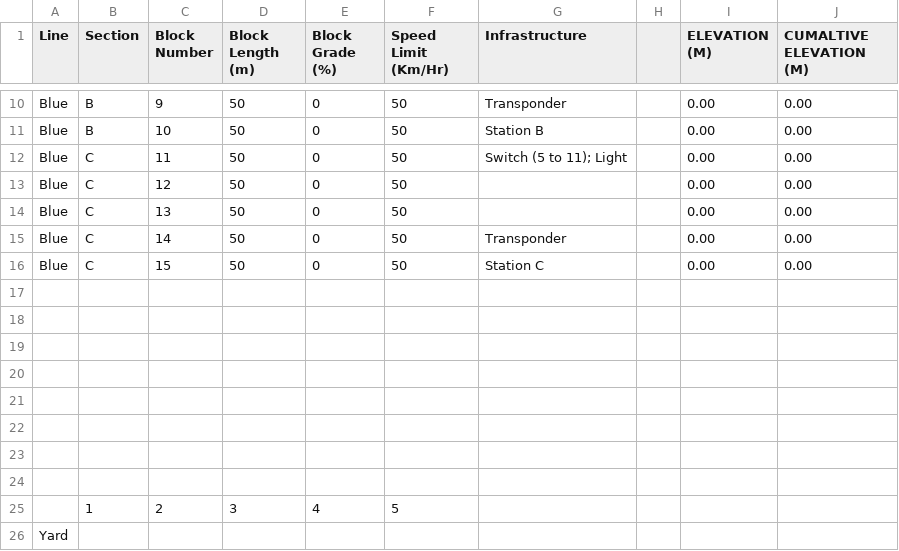
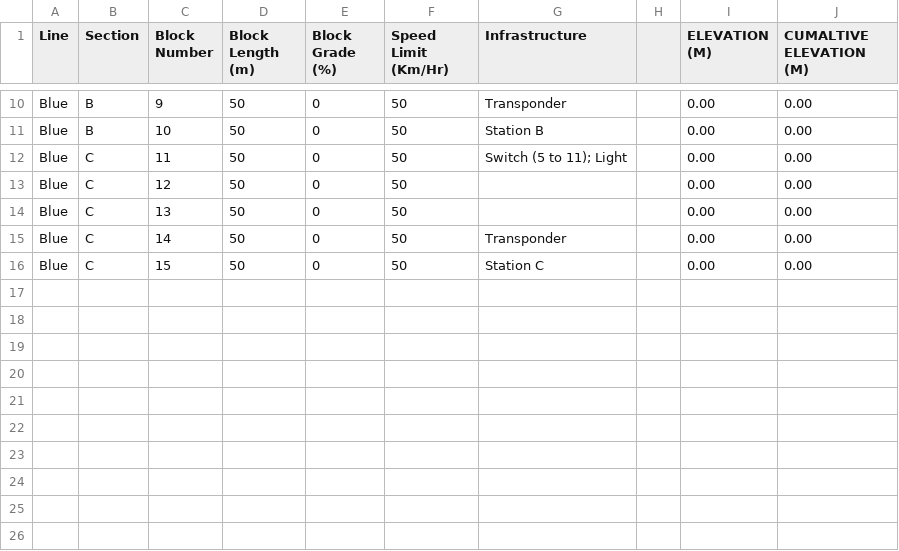
Before and after one commit to asmithie13/ECE-1140, a CSV file: Track_Resources/Blue_Line_Block_Info.csv (was Track_Resources/Blue Line Block Info.csv), drawn as a sheet; only a part is shown, gaps mark what is left out.

```diff
--- a/Track_Resources/Blue Line Block Info.csv
+++ b/Track_Resources/Blue_Line_Block_Info.csv
@@ -16,11 +16 @@ Blue,C,14,50,0,50,Transponder,,0.00,0.00
 Blue,C,15,50,0,50,Station C,,0.00,0.00
-,,,,,,,,,
-,,,,,,,,,
-,,,,,,,,,
-,,,,,,,,,
-,,,,,,,,,
-,,,,,,,,,
-,,,,,,,,,
-,,,,,,,,,
-,1,2,3,4,5,,,,
-Yard,,,,,,,,,
```
Also changed, not shown: 4 other files.
